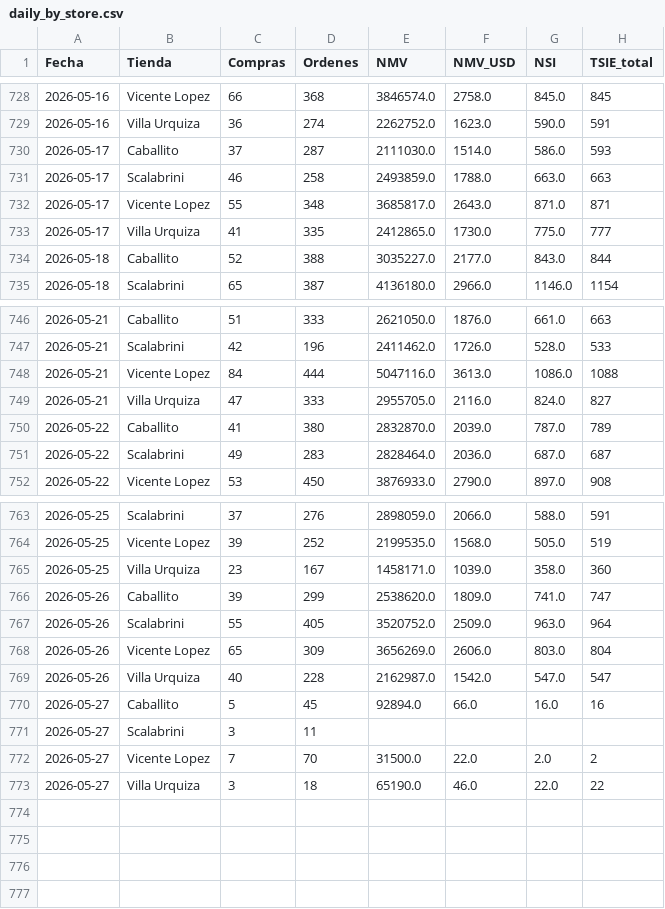
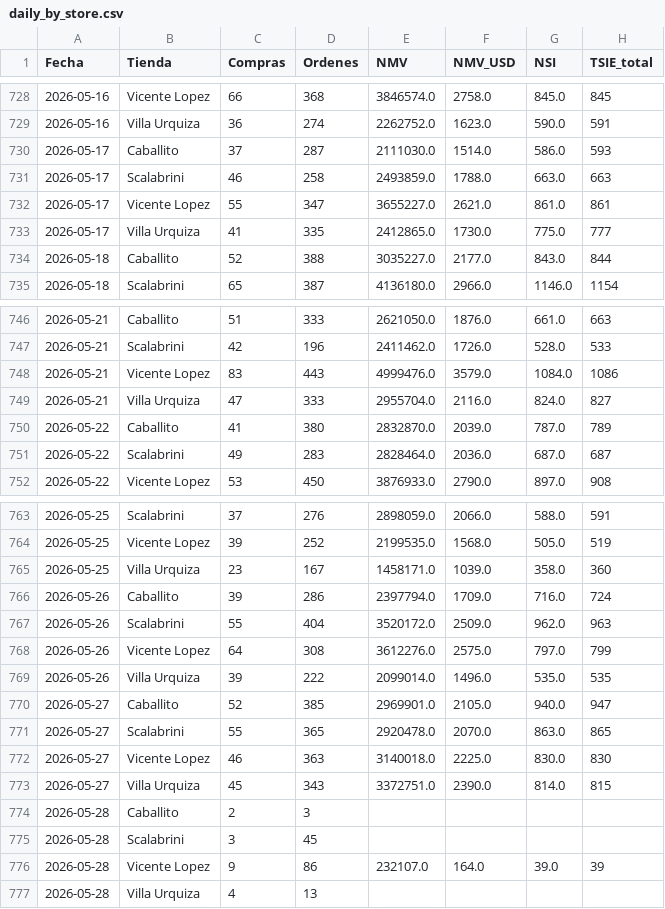
Before and after one commit to santiagorioboo-hub/proximity-groceries-scorecard, a CSV file: daily_by_store.csv, drawn as a sheet; only a part is shown, gaps mark what is left out.

```diff
--- a/daily_by_store.csv
+++ b/daily_by_store.csv
@@ -731,3 +731,3 @@ Fecha,Tienda,Compras,Ordenes,NMV,NMV_USD,NSI,TSIE_total
 2026-05-17,Scalabrini,46,258,2493859.0,1788.0,663.0,663
-2026-05-17,Vicente Lopez,55,348,3685817.0,2643.0,871.0,871
+2026-05-17,Vicente Lopez,55,347,3655227.0,2621.0,861.0,861
 2026-05-17,Villa Urquiza,41,335,2412865.0,1730.0,775.0,777
@@ -747,4 +747,4 @@ Fecha,Tienda,Compras,Ordenes,NMV,NMV_USD,NSI,TSIE_total
 2026-05-21,Scalabrini,42,196,2411462.0,1726.0,528.0,533
-2026-05-21,Vicente Lopez,84,444,5047116.0,3613.0,1086.0,1088
-2026-05-21,Villa Urquiza,47,333,2955705.0,2116.0,824.0,827
+2026-05-21,Vicente Lopez,83,443,4999476.0,3579.0,1084.0,1086
+2026-05-21,Villa Urquiza,47,333,2955704.0,2116.0,824.0,827
 2026-05-22,Caballito,41,380,2832870.0,2039.0,787.0,789
@@ -765,9 +765,13 @@ Fecha,Tienda,Compras,Ordenes,NMV,NMV_USD,NSI,TSIE_total
 2026-05-25,Villa Urquiza,23,167,1458171.0,1039.0,358.0,360
-2026-05-26,Caballito,39,299,2538620.0,1809.0,741.0,747
-2026-05-26,Scalabrini,55,405,3520752.0,2509.0,963.0,964
-2026-05-26,Vicente Lopez,65,309,3656269.0,2606.0,803.0,804
-2026-05-26,Villa Urquiza,40,228,2162987.0,1542.0,547.0,547
-2026-05-27,Caballito,5,45,92894.0,66.0,16.0,16
-2026-05-27,Scalabrini,3,11,,,,
-2026-05-27,Vicente Lopez,7,70,31500.0,22.0,2.0,2
-2026-05-27,Villa Urquiza,3,18,65190.0,46.0,22.0,22
+2026-05-26,Caballito,39,286,2397794.0,1709.0,716.0,724
+2026-05-26,Scalabrini,55,404,3520172.0,2509.0,962.0,963
+2026-05-26,Vicente Lopez,64,308,3612276.0,2575.0,797.0,799
+2026-05-26,Villa Urquiza,39,222,2099014.0,1496.0,535.0,535
+2026-05-27,Caballito,52,385,2969901.0,2105.0,940.0,947
+2026-05-27,Scalabrini,55,365,2920478.0,2070.0,863.0,865
+2026-05-27,Vicente Lopez,46,363,3140018.0,2225.0,830.0,830
+2026-05-27,Villa Urquiza,45,343,3372751.0,2390.0,814.0,815
+2026-05-28,Caballito,2,3,,,,
+2026-05-28,Scalabrini,3,45,,,,
+2026-05-28,Vicente Lopez,9,86,232107.0,164.0,39.0,39
+2026-05-28,Villa Urquiza,4,13,,,,
```
Also changed, not shown: cx_claims_raw.csv, daily_cvr.csv, 18 other files.
